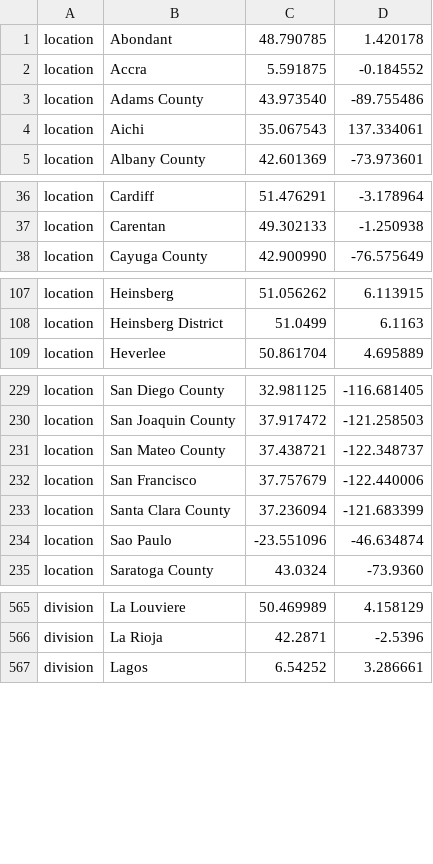
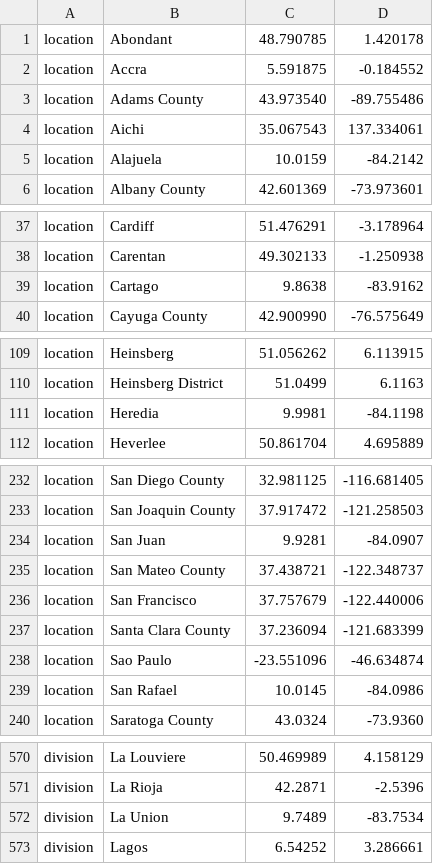
Before and after one commit to nextstrain/ncov, a TSV file: config/lat_longs.tsv, drawn as a sheet; only a part is shown, gaps mark what is left out; the diff covers the shown part only; the diff names each change by its address in the sheet, - before the commit and + after, or states it on an @@ line.

Commit message:
adding orderings and lat longs for Puerto Rico and Costa Rica divisions

```diff
--- a/config/lat_longs.tsv
+++ b/config/lat_longs.tsv
+row 5: location | Alajuela | 10.0159 | -84.2142
+row 39: location | Cartago | 9.8638 | -83.9162
+row 111: location | Heredia | 9.9981 | -84.1198
+row 234: location | San Juan | 9.9281 | -84.0907
+row 239: location | San Rafael | 10.0145 | -84.0986
+row 572: division | La Union | 9.7489 | -83.7534
```
Also changed, not shown: 4 added rows elsewhere in this file, config/ordering.tsv.
